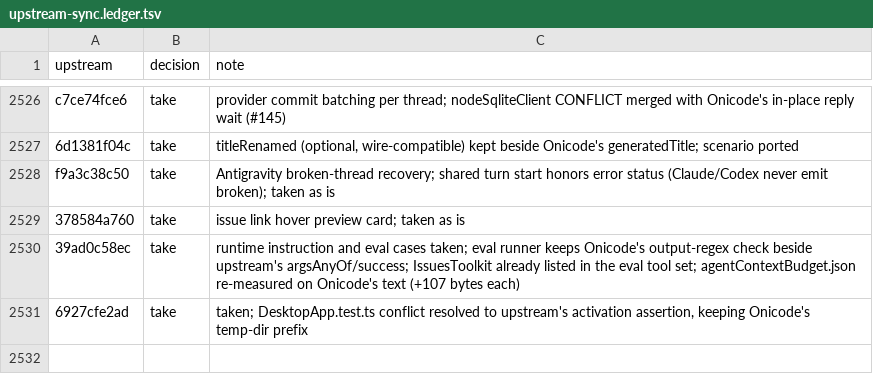
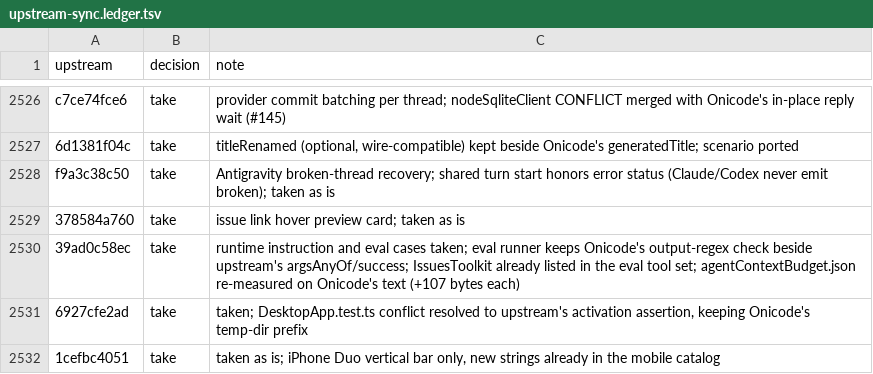
Before and after one commit to aislopware/onicode, a TSV file: scripts/upstream-sync.ledger.tsv, drawn as a sheet; only a part is shown, gaps mark what is left out.

```diff
--- a/scripts/upstream-sync.ledger.tsv
+++ b/scripts/upstream-sync.ledger.tsv
@@ -2531 +2531,2 @@ f9a3c38c50	take	Antigravity broken-thread recovery; shared turn start honors err
 6927cfe2ad	take	taken; DesktopApp.test.ts conflict resolved to upstream's activation assertion, keeping Onicode's temp-dir prefix
+1cefbc4051	take	taken as is; iPhone Duo vertical bar only, new strings already in the mobile catalog
```
Also changed, not shown: 3 other files.
